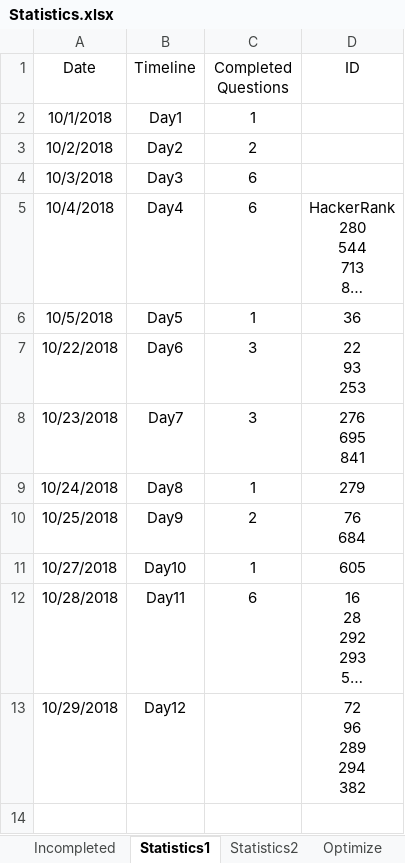
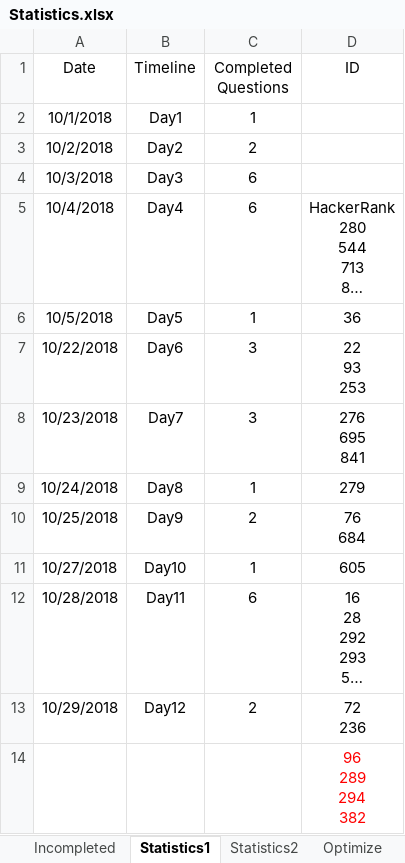
Before and after one commit to ManishLade/coding-practice, an Excel workbook: Interview/Statistics.xlsx, sheet Statistics1, drawn as a sheet; long unchanged cells end in …; values as stored, in another font and other column widths than the file's, no borders; table styles not drawn; ↵ is a line break in a cell; the diff names each change by its address in the sheet, - before the commit and + after, or states it on an @@ line.

```diff
--- a/Interview/Statistics.xlsx (sheet Statistics1)
+++ b/Interview/Statistics.xlsx (sheet Statistics1)
-C13 (Completed Questions): (empty)
+C13 (Completed Questions): 2
-D13 (ID): 72 ↵ 96 ↵ 289 ↵ 294 ↵ 382
+D13 (ID): 72 ↵ 236
+row 14:  |  |  | 96 ↵ 289 ↵ 294 ↵ 382
```
Also changed, not shown: 3 other files.
